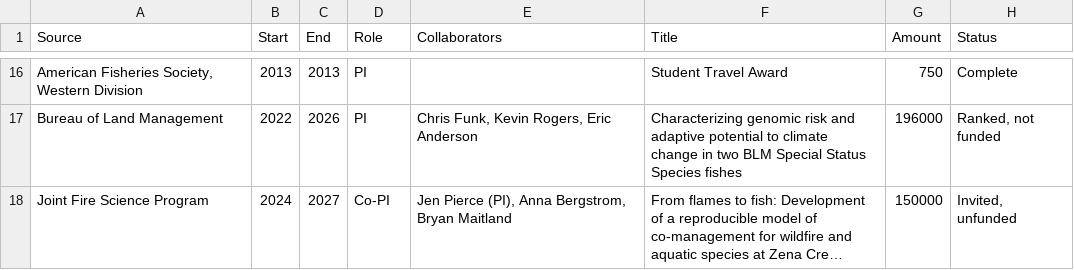
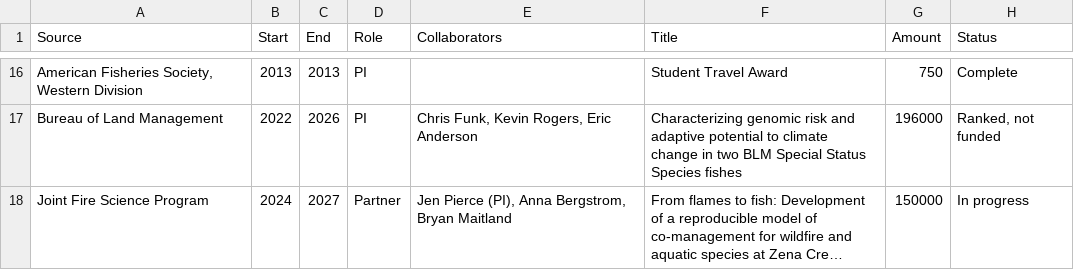
Before and after one commit to morgan-sparks/CV, a CSV file: grant_income.csv, drawn as a sheet; only a part is shown, gaps mark what is left out; long unchanged cells end in …; the diff names each change by its address in the sheet, - before the commit and + after, or states it on an @@ line.

Commit message:
add fire science grant

```diff
--- a/grant_income.csv
+++ b/grant_income.csv
-D18 (Role): Co-PI
+D18 (Role): Partner
-H18 (Status): Invited, unfunded
+H18 (Status): In progress
```
Also changed, not shown: 1 other file.
